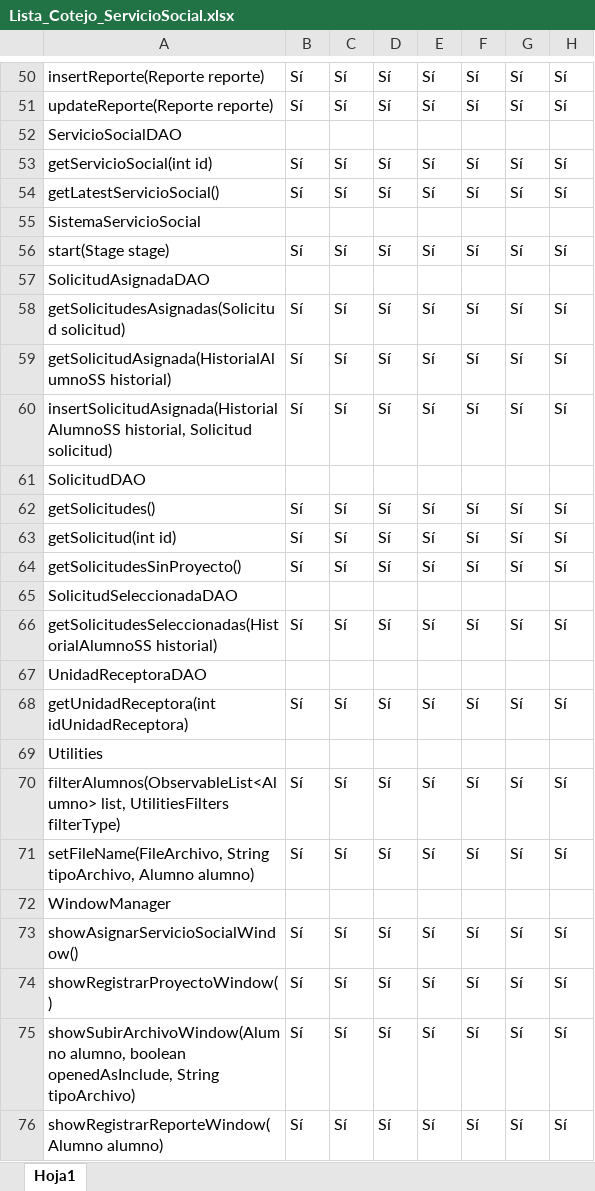
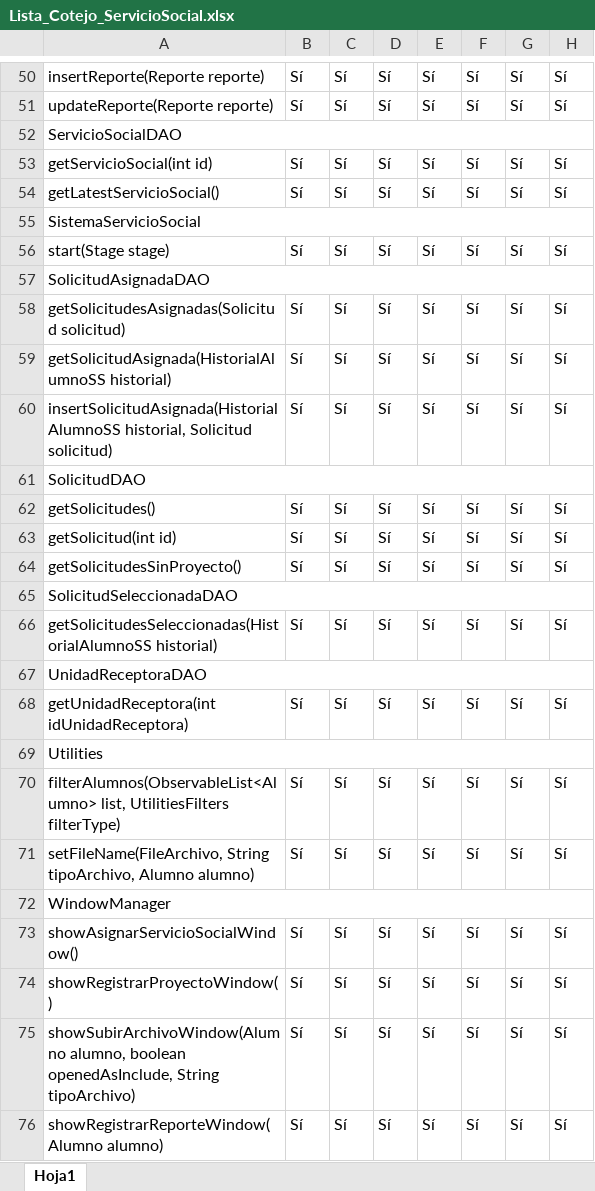
Before and after one commit to MauricioPortilla/ServicioSocial, an Excel workbook: Lista_Cotejo_ServicioSocial.xlsx, sheet Hoja1, drawn as a sheet; only a part is shown, gaps mark what is left out; values as stored, in another font and other column widths than the file's, no cell formats; the diff covers the shown part only; the diff names each change by its address in the sheet, - before the commit and + after, or states it on an @@ line.

```diff
--- a/Lista_Cotejo_ServicioSocial.xlsx (sheet Hoja1)
+++ b/Lista_Cotejo_ServicioSocial.xlsx (sheet Hoja1)
+A52:H52 merged
+A55:H55 merged
+A57:H57 merged
+A61:H61 merged
+A65:H65 merged
+A67:H67 merged
+A69:H69 merged
+A72:H72 merged
```
Also changed, not shown: 46 added rows and merged cells elsewhere in this sheet, cell formats.
